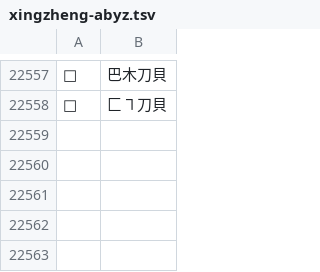
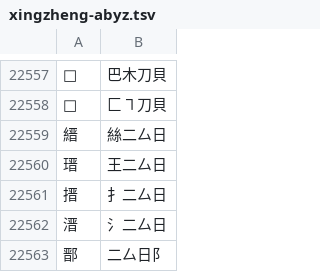
Before and after one commit to chenlin014/jiezi, a TSV file: table/xingzheng-abyz.tsv, drawn as a sheet; only a part is shown, gaps mark what is left out.

```diff
--- a/table/xingzheng-abyz.tsv
+++ b/table/xingzheng-abyz.tsv
@@ -22558 +22558,6 @@
 𢀲	匚㇕刀貝
+縉	絲二厶日
+瑨	王二厶日
+搢	扌二厶日
+溍	氵二厶日
+鄑	二厶日阝
```
Also changed, not shown: table/jianrong.tsv.
